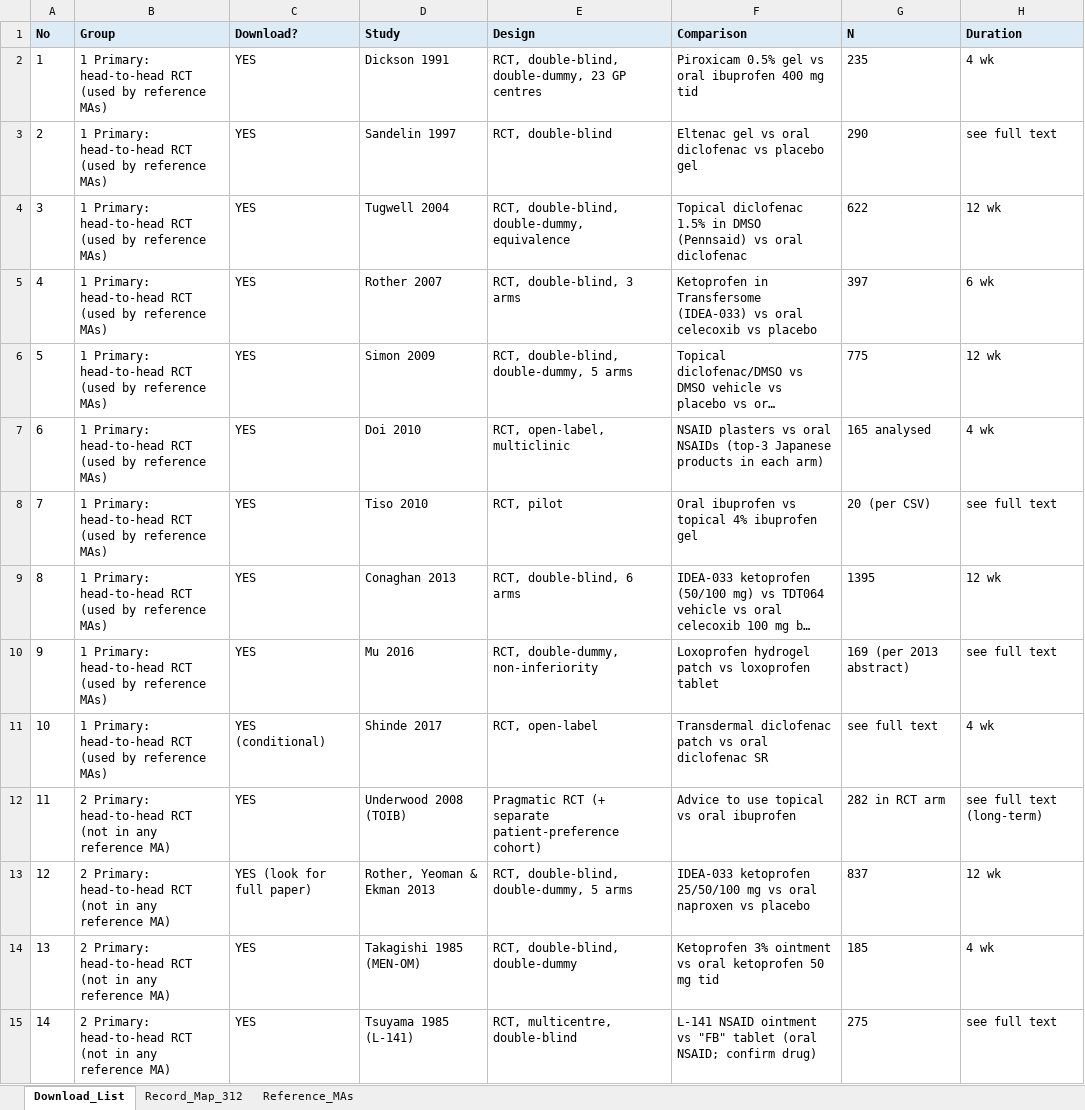
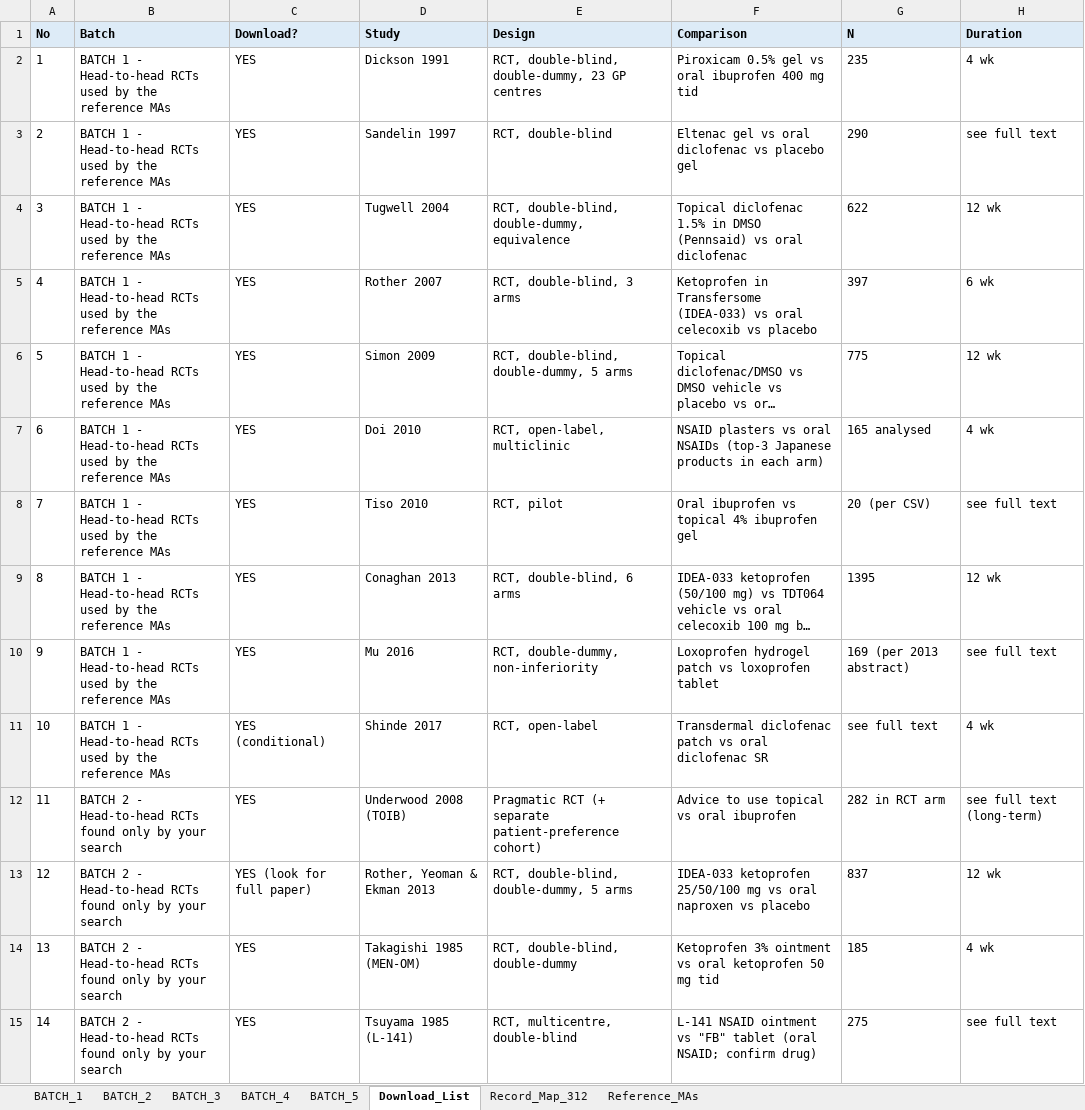
Before and after one commit to m5515504-create/Mike, an Excel workbook: study_selection/Study_Selection.xlsx, sheet Download_List, drawn as a sheet; only a part is shown; long unchanged cells end in …; values as stored, in another font and other column widths than the file's, no borders; the diff covers the shown part only; the diff names each change by its address in the sheet, - before the commit and + after, or states it on an @@ line.

```diff
--- a/study_selection/Study_Selection.xlsx (sheet Download_List)
+++ b/study_selection/Study_Selection.xlsx (sheet Download_List)
+sheet tab: BATCH_1
+sheet tab: BATCH_2
+sheet tab: BATCH_3
+sheet tab: BATCH_4
+sheet tab: BATCH_5
-B1: Group
+B1: Batch
-B2:B11 (Batch): 1 Primary: head-to-head RCT (used by reference MAs)
+B2:B11 (Batch): BATCH 1 - Head-to-head RCTs used by the reference MAs
-B12:B15 (Batch): 2 Primary: head-to-head RCT (not in any reference MA)
+B12:B15 (Batch): BATCH 2 - Head-to-head RCTs found only by your search
```
Also changed, not shown: 13 added rows, 37 edited cells and row numbers in column A elsewhere in this sheet, sheet Record_Map_312, 4 other files.
